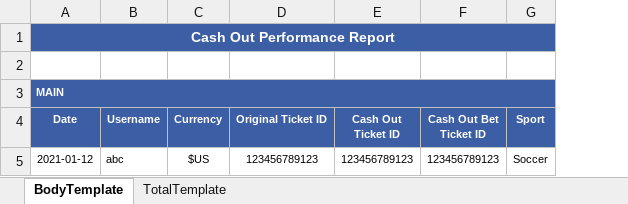
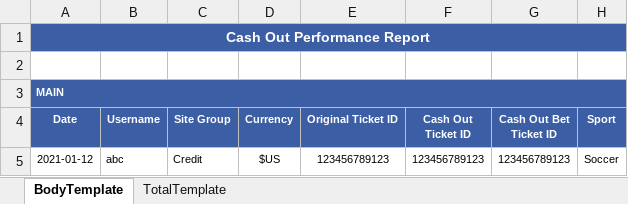
Before and after one commit to starixvn/new-accounting-portal_nap-universal-reports, an Excel workbook: src/UniversalReports.Sites/ExcelTemplate/CashOutPerformance/CashOutPerformance.xlsx, sheet BodyTemplate, drawn as a sheet; only a part is shown; values as stored, in another font and other column widths than the file's, no borders; the diff names each change by its address in the sheet, - before the commit and + after, or states it on an @@ line.

```diff
--- a/src/UniversalReports.Sites/ExcelTemplate/CashOutPerformance/CashOutPerformance.xlsx (sheet BodyTemplate)
+++ b/src/UniversalReports.Sites/ExcelTemplate/CashOutPerformance/CashOutPerformance.xlsx (sheet BodyTemplate)
+column C (Site Group), row 5: Credit
```
Also changed, not shown: sheet TotalTemplate, 21 other files.
